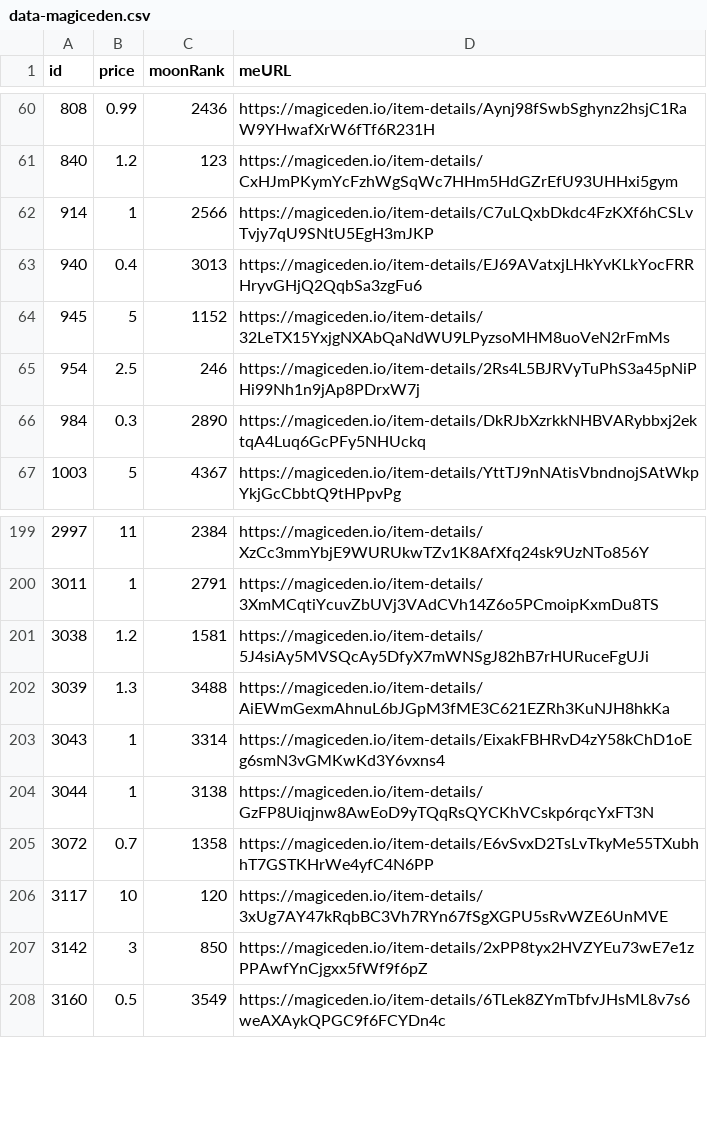
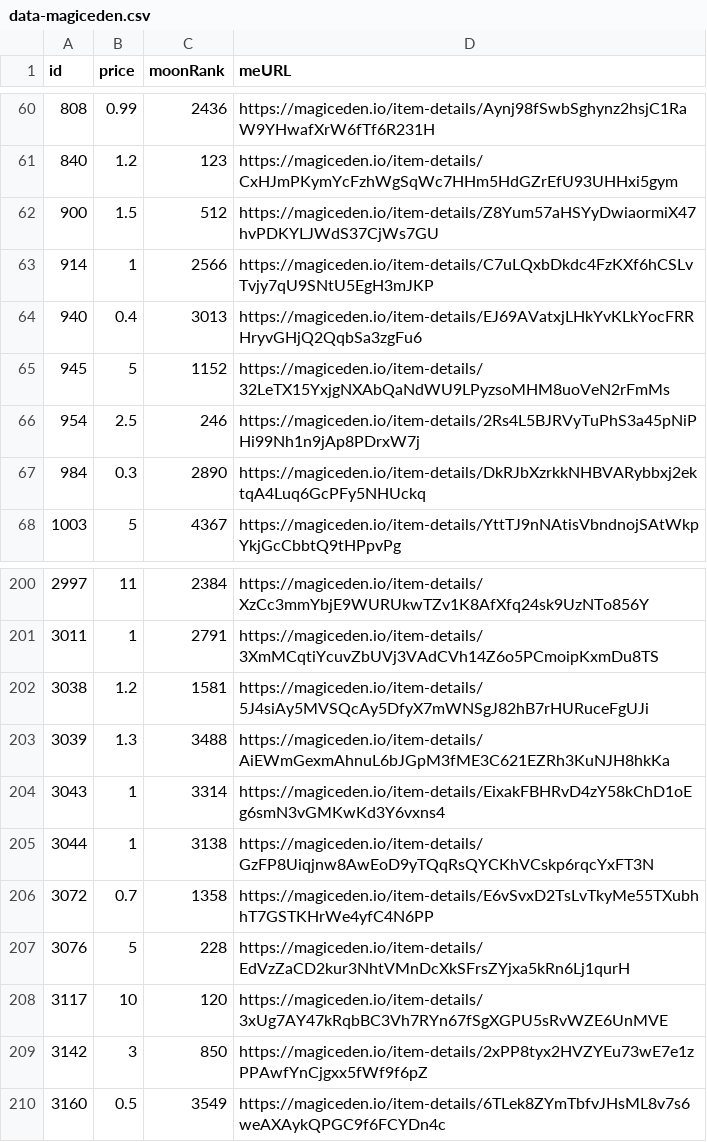
Before and after one commit to pgaspar/saibagang-monitor, a CSV file: data-magiceden.csv, drawn as a sheet; only a part is shown, gaps mark what is left out; the diff names each change by its address in the sheet, - before the commit and + after, or states it on an @@ line.

Commit message:
Flat: latest data (2021-12-24T09:16:25.450Z) {   "date": "2021-12-24T09:16:25.450Z",   "files": [     {       "name": "data-magiceden.csv",       "deltaBytes": 182,       "source": "https://api-mainnet.magiceden.io/rpc/getListedNFTsByQuery?q=%7B%22%24match%22%3A%7B%22collectionSymbol%22%3A%22saiba_gang%22%7D%2C%22%24sort%22%3A%7B%22takerAmount%22%3A1%2C%22createdAt%22%3A-1%7D%7D"     }   ] }

```diff
--- a/data-magiceden.csv
+++ b/data-magiceden.csv
+row 62: 900 | 1.5 | 512 | https://magiceden.io/item-details/Z8Yum57aHSYyDwiaormiX47hvPDKYLJWdS37CjWs7GU
+row 207: 3076 | 5 | 228 | https://magiceden.io/item-details/EdVzZaCD2kur3NhtVMnDcXkSFrsZYjxa5kRn6Lj1qurH
```
